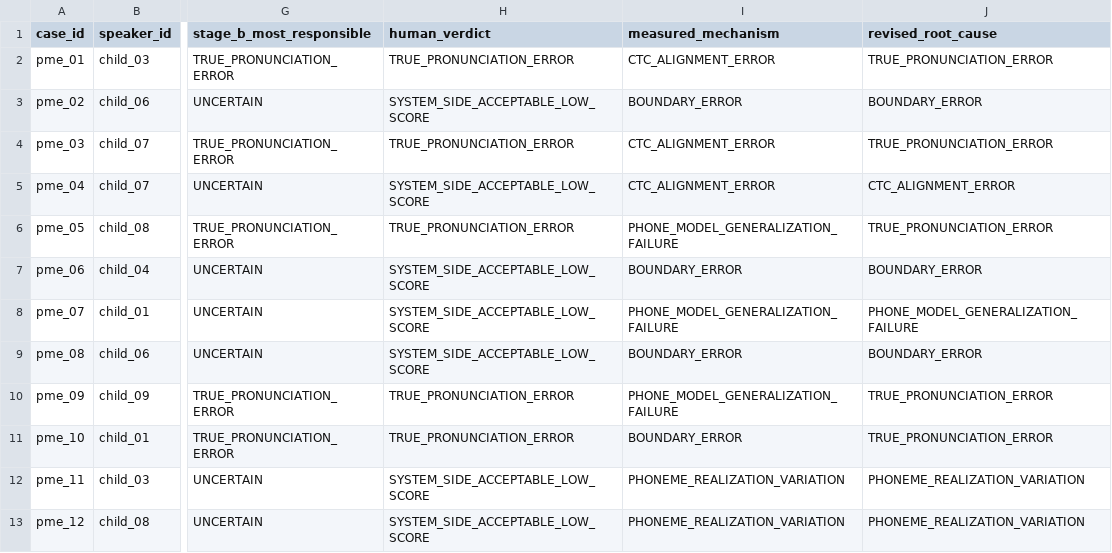
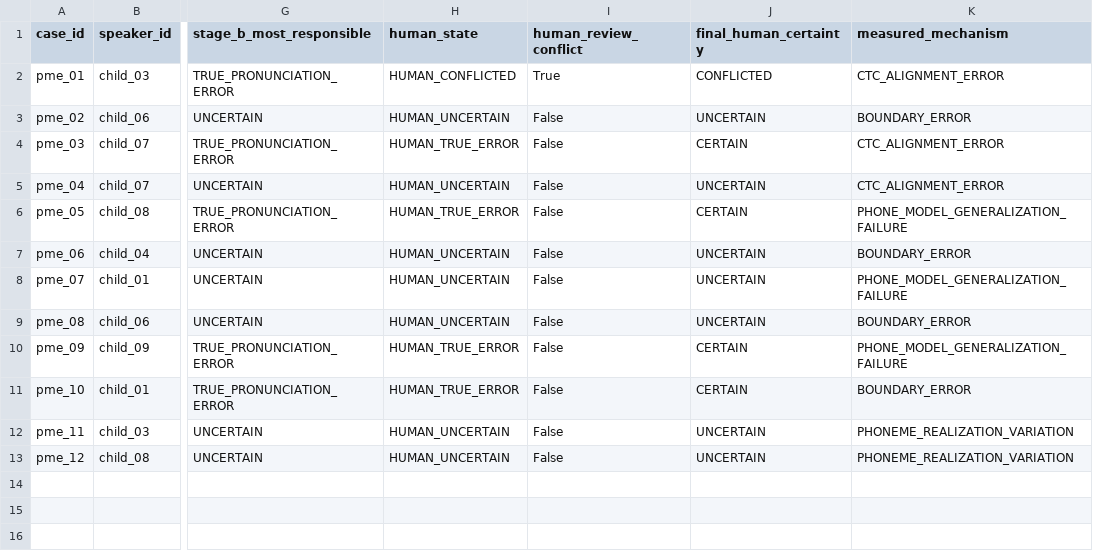
Before and after one commit to thangz121/learning-world, a CSV file: Research/Speech/Phase1_9_10/Results/human_second_pass.csv, drawn as a sheet; only a part is shown, gaps mark what is left out; removed rows and columns are numbered as before the commit, all else as after; the diff names each change by its address in the sheet, - before the commit and + after, or states it on an @@ line.

```diff
--- a/Research/Speech/Phase1_9_10/Results/human_second_pass.csv
+++ b/Research/Speech/Phase1_9_10/Results/human_second_pass.csv
-column H (human_verdict), rows 2-13: TRUE_PRONUNCIATION_ERROR | SYSTEM_SIDE_ACCEPTABLE_LOW_SCORE | TRUE_PRONUNCIATION_ERROR | SYSTEM_SIDE_ACCEPTABLE_LOW_SCORE | TRUE_PRONUNCIATION_ERROR | SYSTEM_SIDE_ACCEPTABLE_LOW_SCORE | SYSTEM_SIDE_ACCEPTABLE_LOW_SCORE | SYSTEM_SIDE_ACCEPTABLE_LOW_SCORE | TRUE_PRONUNCIATION_ERROR | TRUE_PRONUNCIATION_ERROR | SYSTEM_SIDE_ACCEPTABLE_LOW_SCORE | SYSTEM_SIDE_ACCEPTABLE_LOW_SCORE
+column H (human_state), rows 2-13: HUMAN_CONFLICTED | HUMAN_UNCERTAIN | HUMAN_TRUE_ERROR | HUMAN_UNCERTAIN | HUMAN_TRUE_ERROR | HUMAN_UNCERTAIN | HUMAN_UNCERTAIN | HUMAN_UNCERTAIN | HUMAN_TRUE_ERROR | HUMAN_TRUE_ERROR | HUMAN_UNCERTAIN | HUMAN_UNCERTAIN
+column I (human_review_conflict), rows 2-13: True | False | False | False | False | False | False | False | False | False | False | False
+column J (final_human_certainty), rows 2-13: CONFLICTED | UNCERTAIN | CERTAIN | UNCERTAIN | CERTAIN | UNCERTAIN | UNCERTAIN | UNCERTAIN | CERTAIN | CERTAIN | UNCERTAIN | UNCERTAIN
-column J (revised_root_cause), rows 2-13: TRUE_PRONUNCIATION_ERROR | BOUNDARY_ERROR | TRUE_PRONUNCIATION_ERROR | CTC_ALIGNMENT_ERROR | TRUE_PRONUNCIATION_ERROR | BOUNDARY_ERROR | PHONE_MODEL_GENERALIZATION_FAILURE | BOUNDARY_ERROR | TRUE_PRONUNCIATION_ERROR | TRUE_PRONUNCIATION_ERROR | PHONEME_REALIZATION_VARIATION | PHONEME_REALIZATION_VARIATION
```
Also changed, not shown: Research/Speech/Phase1_9_10/Results/phone_model_error_root_causes.csv, 6 other files.
